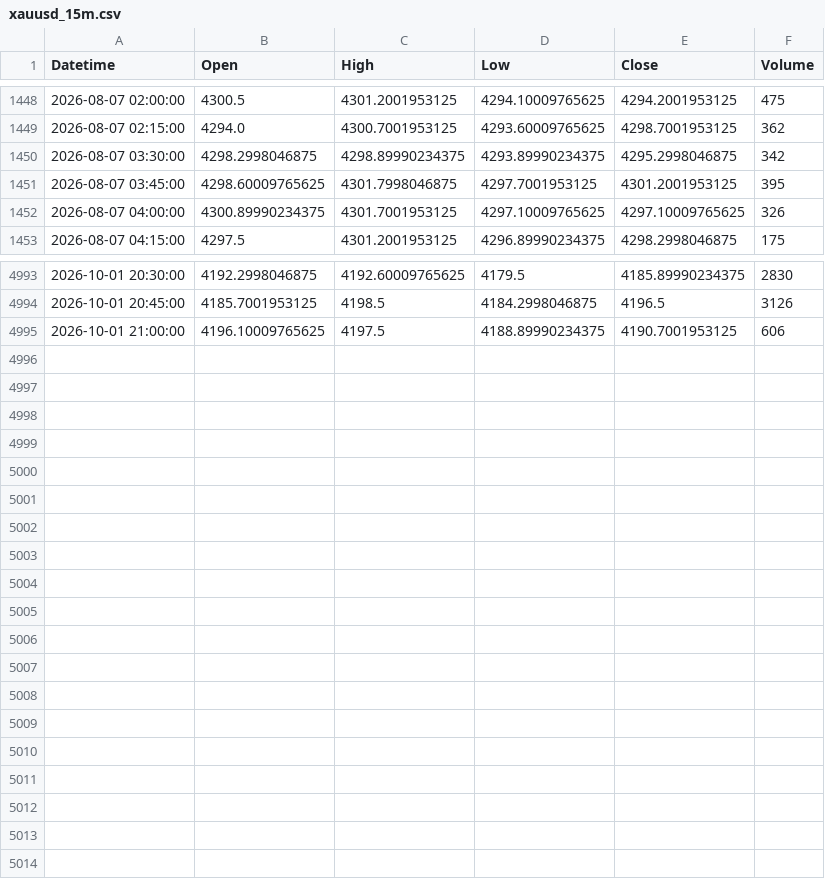
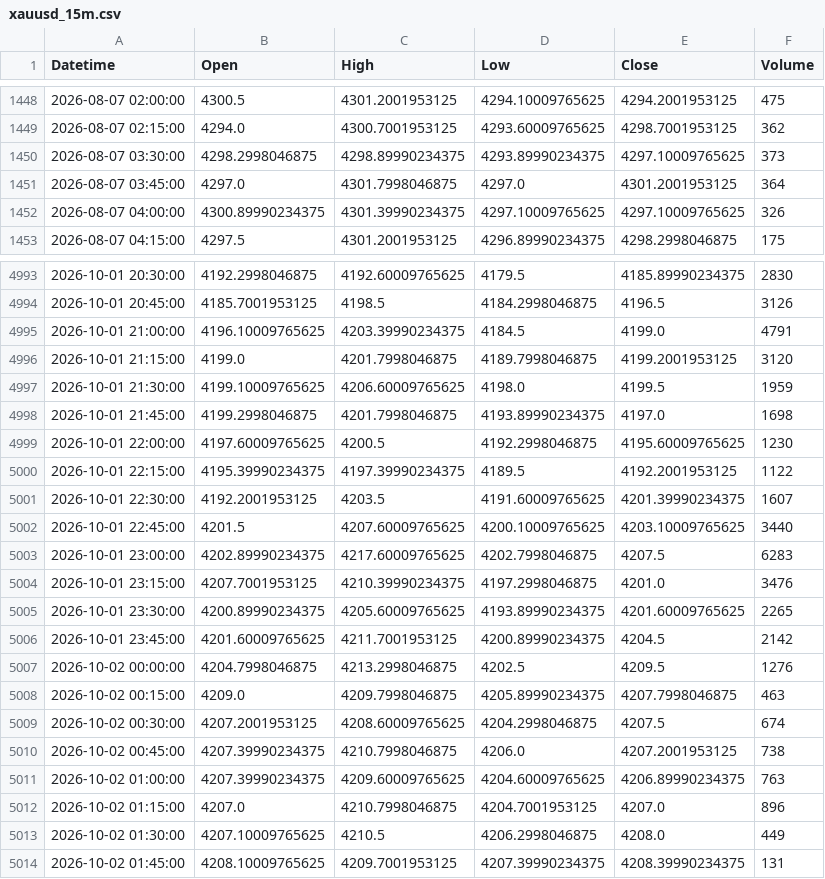
Before and after one commit to shikerkattiyar11-debug/xauusd-gold-data, a CSV file: data/xauusd_15m.csv, drawn as a sheet; only a part is shown, gaps mark what is left out; the diff covers the shown part only.

```diff
--- a/data/xauusd_15m.csv
+++ b/data/xauusd_15m.csv
@@ -1449,5 +1449,5 @@ Datetime,Open,High,Low,Close,Volume
 2026-08-07 02:15:00,4294.0,4300.7001953125,4293.60009765625,4298.7001953125,362
-2026-08-07 03:30:00,4298.2998046875,4298.89990234375,4293.89990234375,4295.2998046875,342
-2026-08-07 03:45:00,4298.60009765625,4301.7998046875,4297.7001953125,4301.2001953125,395
-2026-08-07 04:00:00,4300.89990234375,4301.7001953125,4297.10009765625,4297.10009765625,326
+2026-08-07 03:30:00,4298.2998046875,4298.89990234375,4293.89990234375,4297.10009765625,373
+2026-08-07 03:45:00,4297.0,4301.7998046875,4297.0,4301.2001953125,364
+2026-08-07 04:00:00,4300.89990234375,4301.39990234375,4297.10009765625,4297.10009765625,326
 2026-08-07 04:15:00,4297.5,4301.2001953125,4296.89990234375,4298.2998046875,175
@@ -4994,2 +4994,21 @@ Datetime,Open,High,Low,Close,Volume
 2026-10-01 20:45:00,4185.7001953125,4198.5,4184.2998046875,4196.5,3126
-2026-10-01 21:00:00,4196.10009765625,4197.5,4188.89990234375,4190.7001953125,606
+2026-10-01 21:00:00,4196.10009765625,4203.39990234375,4184.5,4199.0,4791
+2026-10-01 21:15:00,4199.0,4201.7998046875,4189.7998046875,4199.2001953125,3120
+2026-10-01 21:30:00,4199.10009765625,4206.60009765625,4198.0,4199.5,1959
+2026-10-01 21:45:00,4199.2998046875,4201.7998046875,4193.89990234375,4197.0,1698
+2026-10-01 22:00:00,4197.60009765625,4200.5,4192.2998046875,4195.60009765625,1230
+2026-10-01 22:15:00,4195.39990234375,4197.39990234375,4189.5,4192.2001953125,1122
+2026-10-01 22:30:00,4192.2001953125,4203.5,4191.60009765625,4201.39990234375,1607
+2026-10-01 22:45:00,4201.5,4207.60009765625,4200.10009765625,4203.10009765625,3440
+2026-10-01 23:00:00,4202.89990234375,4217.60009765625,4202.7998046875,4207.5,6283
+2026-10-01 23:15:00,4207.7001953125,4210.39990234375,4197.2998046875,4201.0,3476
+2026-10-01 23:30:00,4200.89990234375,4205.60009765625,4193.89990234375,4201.60009765625,2265
+2026-10-01 23:45:00,4201.60009765625,4211.7001953125,4200.89990234375,4204.5,2142
+2026-10-02 00:00:00,4204.7998046875,4213.2998046875,4202.5,4209.5,1276
+2026-10-02 00:15:00,4209.0,4209.7998046875,4205.89990234375,4207.7998046875,463
+2026-10-02 00:30:00,4207.2001953125,4208.60009765625,4204.2998046875,4207.5,674
+2026-10-02 00:45:00,4207.39990234375,4210.7998046875,4206.0,4207.2001953125,738
+2026-10-02 01:00:00,4207.39990234375,4209.60009765625,4204.60009765625,4206.89990234375,763
+2026-10-02 01:15:00,4207.0,4210.7998046875,4204.7001953125,4207.0,896
+2026-10-02 01:30:00,4207.10009765625,4210.5,4206.2998046875,4208.0,449
+2026-10-02 01:45:00,4208.10009765625,4209.7001953125,4207.39990234375,4208.39990234375,131
```
Also changed, not shown: 17 edited cells elsewhere in this file, data/xauusd_10m.csv, data/xauusd_1d.csv, 3 other files.
